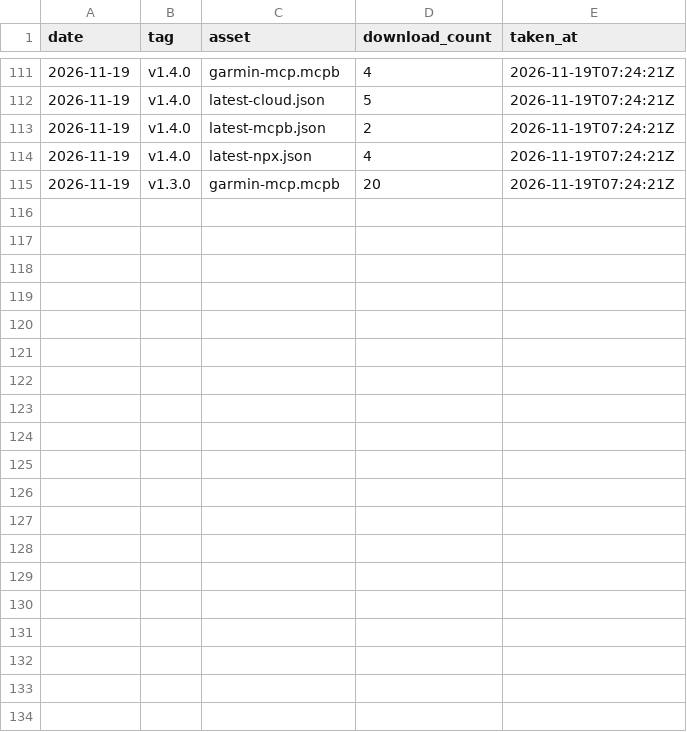
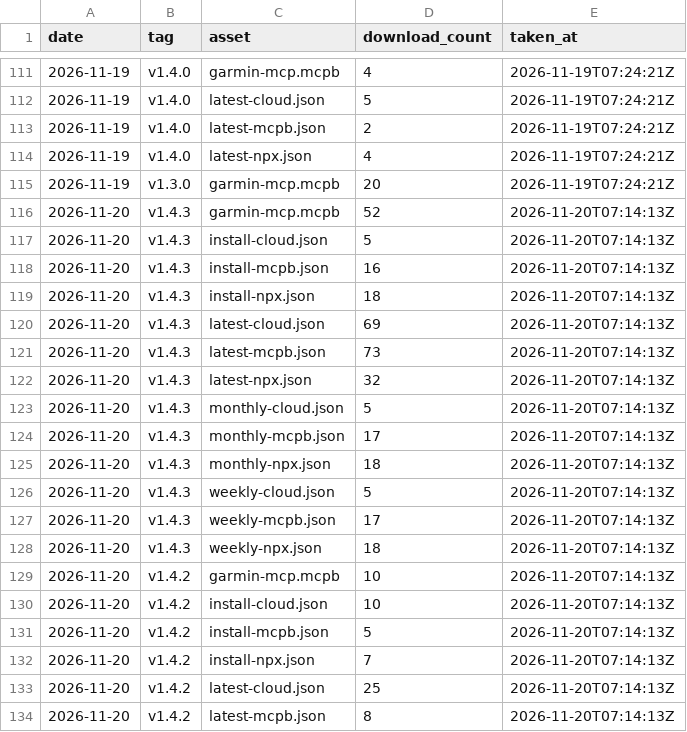
Before and after one commit to colincooperio/garmin-mcp, a CSV file: stats/downloads.csv, drawn as a sheet; only a part is shown, gaps mark what is left out; the diff covers the shown part only.

```diff
--- a/stats/downloads.csv
+++ b/stats/downloads.csv
@@ -115 +115,20 @@ date,tag,asset,download_count,taken_at
 2026-11-19,v1.3.0,garmin-mcp.mcpb,20,2026-11-19T07:24:21Z
+2026-11-20,v1.4.3,garmin-mcp.mcpb,52,2026-11-20T07:14:13Z
+2026-11-20,v1.4.3,install-cloud.json,5,2026-11-20T07:14:13Z
+2026-11-20,v1.4.3,install-mcpb.json,16,2026-11-20T07:14:13Z
+2026-11-20,v1.4.3,install-npx.json,18,2026-11-20T07:14:13Z
+2026-11-20,v1.4.3,latest-cloud.json,69,2026-11-20T07:14:13Z
+2026-11-20,v1.4.3,latest-mcpb.json,73,2026-11-20T07:14:13Z
+2026-11-20,v1.4.3,latest-npx.json,32,2026-11-20T07:14:13Z
+2026-11-20,v1.4.3,monthly-cloud.json,5,2026-11-20T07:14:13Z
+2026-11-20,v1.4.3,monthly-mcpb.json,17,2026-11-20T07:14:13Z
+2026-11-20,v1.4.3,monthly-npx.json,18,2026-11-20T07:14:13Z
+2026-11-20,v1.4.3,weekly-cloud.json,5,2026-11-20T07:14:13Z
+2026-11-20,v1.4.3,weekly-mcpb.json,17,2026-11-20T07:14:13Z
+2026-11-20,v1.4.3,weekly-npx.json,18,2026-11-20T07:14:13Z
+2026-11-20,v1.4.2,garmin-mcp.mcpb,10,2026-11-20T07:14:13Z
+2026-11-20,v1.4.2,install-cloud.json,10,2026-11-20T07:14:13Z
+2026-11-20,v1.4.2,install-mcpb.json,5,2026-11-20T07:14:13Z
+2026-11-20,v1.4.2,install-npx.json,7,2026-11-20T07:14:13Z
+2026-11-20,v1.4.2,latest-cloud.json,25,2026-11-20T07:14:13Z
+2026-11-20,v1.4.2,latest-mcpb.json,8,2026-11-20T07:14:13Z
```
Also changed, not shown: 16 added rows elsewhere in this file.
